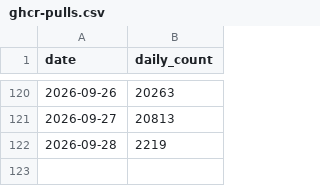
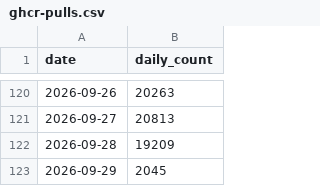
Before and after one commit to Minebuddy/bambuddy-filemanager, a CSV file: maziggy/bambuddy/ghcr-pulls.csv, drawn as a sheet; only a part is shown, gaps mark what is left out.

```diff
--- a/maziggy/bambuddy/ghcr-pulls.csv
+++ b/maziggy/bambuddy/ghcr-pulls.csv
@@ -121,2 +121,3 @@ date,daily_count
 2026-09-27,20813
-2026-09-28,2219
+2026-09-28,19209
+2026-09-29,2045
```
Also changed, not shown: 1 other file.
